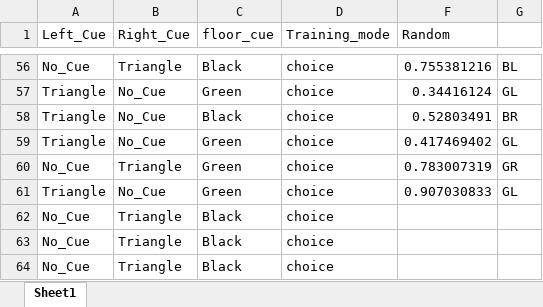
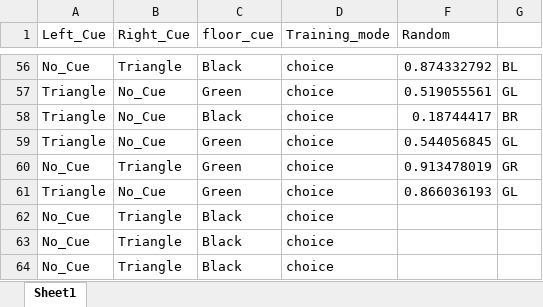
Before and after one commit to NC4Lab/omniroute_ubuntu_ws, an Excel workbook: src/omniroute_operation/src/single_T_maze/Training_Trials _testing4.xlsx, sheet Sheet1, drawn as a sheet; only a part is shown, gaps mark what is left out; values as stored, in another font and other column widths than the file's, no borders; the diff covers the shown part only; the diff names each change by its address in the sheet, - before the commit and + after, or states it on an @@ line.

```diff
--- a/src/omniroute_operation/src/single_T_maze/Training_Trials _testing4.xlsx (sheet Sheet1)
+++ b/src/omniroute_operation/src/single_T_maze/Training_Trials _testing4.xlsx (sheet Sheet1)
-F56 (Random): 0.755381216
+F56 (Random): 0.874332792
-F57 (Random): 0.34416124
+F57 (Random): 0.519055561
-F58 (Random): 0.52803491
+F58 (Random): 0.18744417
-F59 (Random): 0.417469402
+F59 (Random): 0.544056845
-F60 (Random): 0.783007319
+F60 (Random): 0.913478019
-F61 (Random): 0.907030833
+F61 (Random): 0.866036193
```
Also changed, not shown: 56 edited cells elsewhere in this sheet, hidden cells, 2 other files.
